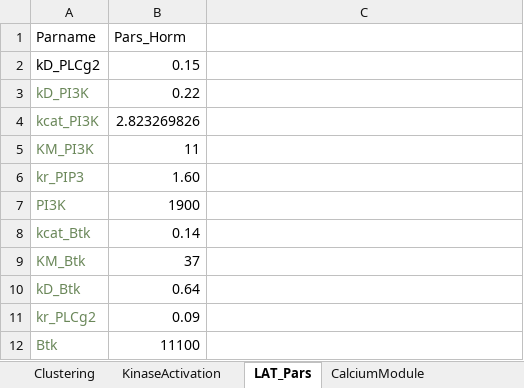
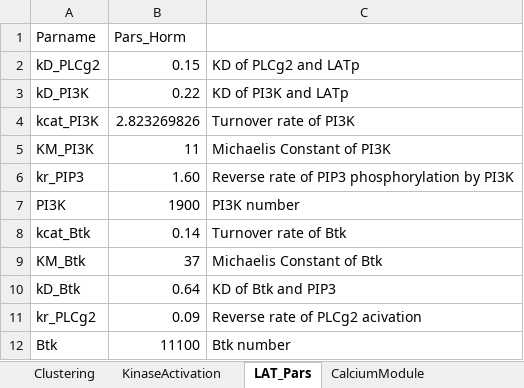
Before and after one commit to CTPSignalingLab/anjumso, an Excel workbook: Model_Parameters.xlsx, sheet LAT_Pars, drawn as a sheet; values as stored, in another font and other column widths than the file's, no borders; the diff names each change by its address in the sheet, - before the commit and + after, or states it on an @@ line.

```diff
--- a/Model_Parameters.xlsx (sheet LAT_Pars)
+++ b/Model_Parameters.xlsx (sheet LAT_Pars)
-C2: (empty)
+C2: KD of PLCg2 and LATp
-A3:A12 text colour: #6A8759
+A3:A12 text colour: black
-C3: (empty)
+C3: KD of PI3K and LATp
-C4: (empty)
+C4: Turnover rate of PI3K
-C5: (empty)
+C5: Michaelis Constant of PI3K
-C6: (empty)
+C6: Reverse rate of PIP3 phosphorylation by PI3K
-C7: (empty)
+C7: PI3K number
-C8: (empty)
+C8: Turnover rate of Btk
-C9: (empty)
+C9: Michaelis Constant of Btk
-C10: (empty)
+C10: KD of Btk and PIP3
-C11: (empty)
+C11: Reverse rate of PLCg2 acivation
-C12: (empty)
+C12: Btk number
```
Also changed, not shown: sheet KinaseActivation, sheet Clustering, sheet CalciumModule, sheet InitialConcentrations, Exp_data.xlsx, 2 other files.
